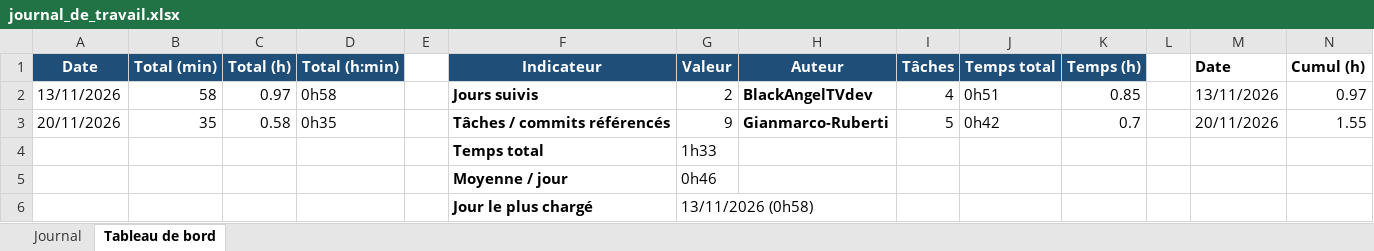
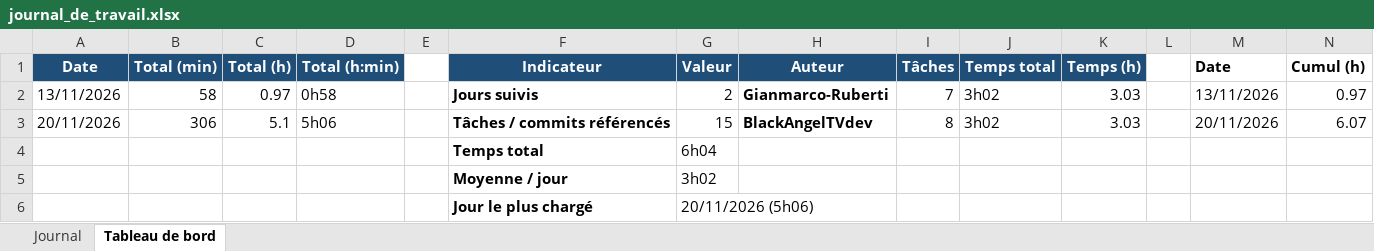
Before and after one commit to Gianmarco-Ruberti/cicd-todo-app, an Excel workbook: Doc/journal_de_travail.xlsx, sheet Tableau de bord, drawn as a sheet; values as stored, in another font and other column widths than the file's, no borders; charts and pictures not drawn; the diff names each change by its address in the sheet, - before the commit and + after, or states it on an @@ line.

```diff
--- a/Doc/journal_de_travail.xlsx (sheet Tableau de bord)
+++ b/Doc/journal_de_travail.xlsx (sheet Tableau de bord)
-H2 (Auteur): BlackAngelTVdev
+H2 (Auteur): Gianmarco-Ruberti
-I2 (Tâches): 4
+I2 (Tâches): 7
-J2 (Temps total): 0h51
+J2 (Temps total): 3h02
-K2 (Temps (h)): 0.85
+K2 (Temps (h)): 3.03
-B3 (Total (min)): 35
+B3 (Total (min)): 306
-C3 (Total (h)): 0.58
+C3 (Total (h)): 5.1
-D3 (Total (h:min)): 0h35
+D3 (Total (h:min)): 5h06
-G3 (Valeur): 9
+G3 (Valeur): 15
-H3 (Auteur): Gianmarco-Ruberti
+H3 (Auteur): BlackAngelTVdev
-I3 (Tâches): 5
+I3 (Tâches): 8
-J3 (Temps total): 0h42
+J3 (Temps total): 3h02
-K3 (Temps (h)): 0.7
+K3 (Temps (h)): 3.03
-N3 (Cumul (h)): 1.55
+N3 (Cumul (h)): 6.07
-G4 (Valeur): 1h33
+G4 (Valeur): 6h04
-G5 (Valeur): 0h46
+G5 (Valeur): 3h02
-G6 (Valeur): 13/11/2026 (0h58)
+G6 (Valeur): 20/11/2026 (5h06)
```
Also changed, not shown: sheet Journal, 3 other files.
